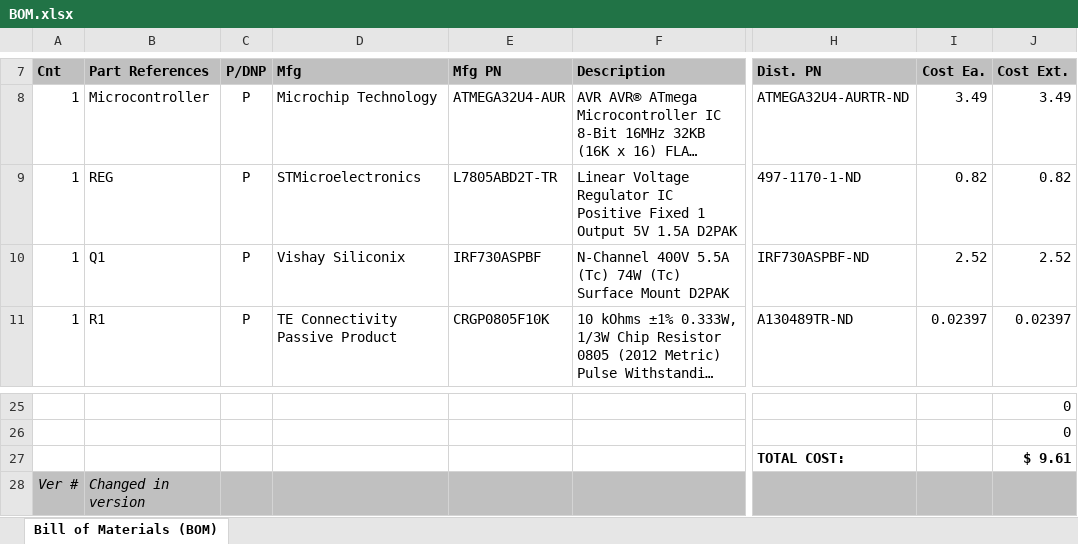
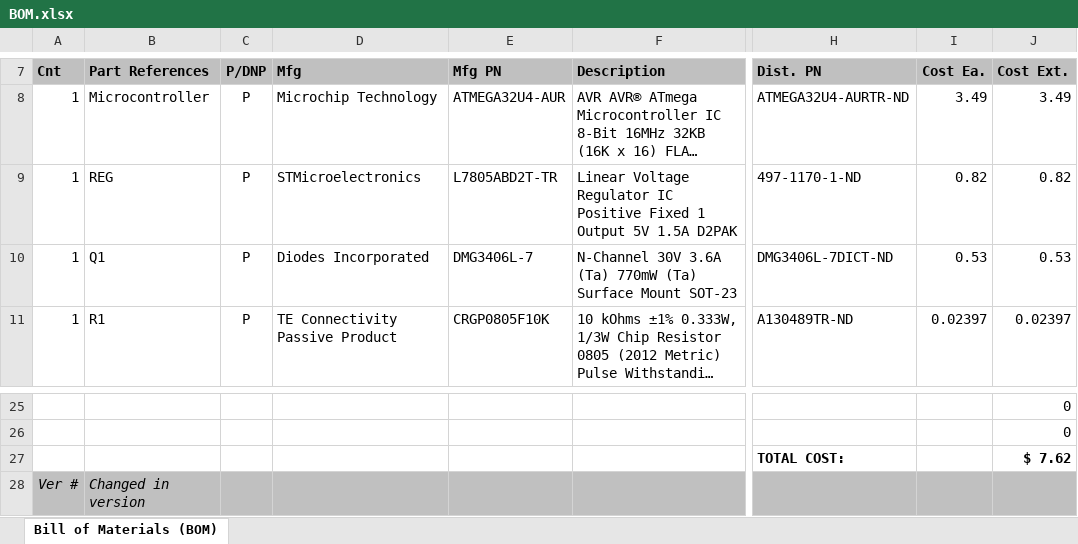
Before and after one commit to jp32/ece411-pdx, an Excel workbook: documents/BOM.xlsx, sheet Bill of Materials (BOM), drawn as a sheet; only a part is shown, gaps mark what is left out; long unchanged cells end in …; values as stored, in another font and other column widths than the file's, no borders; the diff names each change by its address in the sheet, - before the commit and + after, or states it on an @@ line.

Commit message:
Changed power transistor

```diff
--- a/documents/BOM.xlsx (sheet Bill of Materials (BOM))
+++ b/documents/BOM.xlsx (sheet Bill of Materials (BOM))
-D10 (Mfg): Vishay Siliconix
+D10 (Mfg): Diodes Incorporated
-E10 (Mfg PN): IRF730ASPBF
+E10 (Mfg PN): DMG3406L-7
-F10 (Description): N-Channel 400V 5.5A (Tc) 74W (Tc) Surface Mount D2PAK
+F10 (Description): N-Channel 30V 3.6A (Ta) 770mW (Ta) Surface Mount SOT-23
-H10 (Dist. PN): IRF730ASPBF-ND
+H10 (Dist. PN): DMG3406L-7DICT-ND
-I10 (Cost Ea.): 2.52
+I10 (Cost Ea.): 0.53
-J10 (Cost Ext.): 2.52
+J10 (Cost Ext.): 0.53
-J27 (Cost Ext.): $ 9.61
+J27 (Cost Ext.): $ 7.62
```
